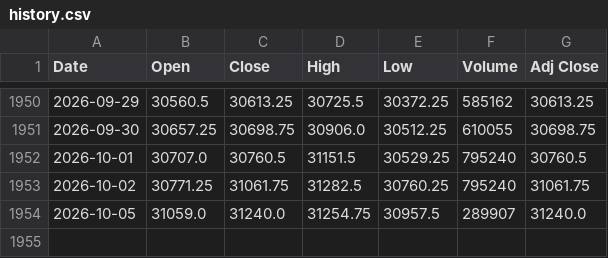
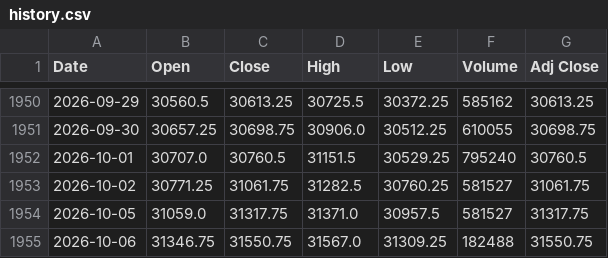
Before and after one commit to Chief-rich/nasdaq100-data, a CSV file: data/nq_daily/history.csv, drawn as a sheet; only a part is shown, gaps mark what is left out.

```diff
--- a/data/nq_daily/history.csv
+++ b/data/nq_daily/history.csv
@@ -1952,3 +1952,4 @@ Date,Open,Close,High,Low,Volume,Adj Close
 2026-10-01,30707.0,30760.5,31151.5,30529.25,795240,30760.5
-2026-10-02,30771.25,31061.75,31282.5,30760.25,795240,31061.75
-2026-10-05,31059.0,31240.0,31254.75,30957.5,289907,31240.0
+2026-10-02,30771.25,31061.75,31282.5,30760.25,581527,31061.75
+2026-10-05,31059.0,31317.75,31371.0,30957.5,581527,31317.75
+2026-10-06,31346.75,31550.75,31567.0,31309.25,182488,31550.75
```
Also changed, not shown: data/ndx_daily/history.csv, 15 other files.
